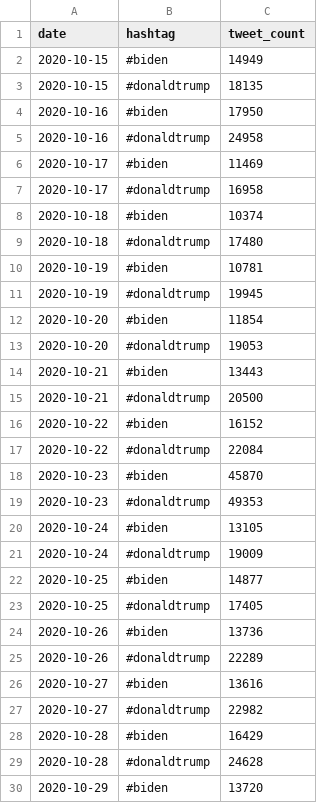
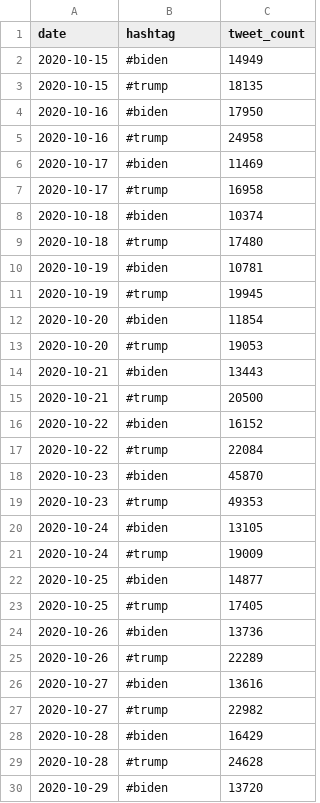
Before and after one commit to lhut0006/FIT3179-Critique, a CSV file: datasets/daily_tweets.csv, drawn as a sheet; only a part is shown; the diff covers the shown part only.

Commit message:
Update datasets
-Fix daily tweets #'s being wrong names
-Add engagement datasets for heatmap

```diff
--- a/datasets/daily_tweets.csv
+++ b/datasets/daily_tweets.csv
@@ -2,29 +2,29 @@
 2020-10-15,"#biden",14949
-2020-10-15,"#donaldtrump",18135
+2020-10-15,"#trump",18135
 2020-10-16,"#biden",17950
-2020-10-16,"#donaldtrump",24958
+2020-10-16,"#trump",24958
 2020-10-17,"#biden",11469
-2020-10-17,"#donaldtrump",16958
+2020-10-17,"#trump",16958
 2020-10-18,"#biden",10374
-2020-10-18,"#donaldtrump",17480
+2020-10-18,"#trump",17480
 2020-10-19,"#biden",10781
-2020-10-19,"#donaldtrump",19945
+2020-10-19,"#trump",19945
 2020-10-20,"#biden",11854
-2020-10-20,"#donaldtrump",19053
+2020-10-20,"#trump",19053
 2020-10-21,"#biden",13443
-2020-10-21,"#donaldtrump",20500
+2020-10-21,"#trump",20500
 2020-10-22,"#biden",16152
-2020-10-22,"#donaldtrump",22084
+2020-10-22,"#trump",22084
 2020-10-23,"#biden",45870
-2020-10-23,"#donaldtrump",49353
+2020-10-23,"#trump",49353
 2020-10-24,"#biden",13105
-2020-10-24,"#donaldtrump",19009
+2020-10-24,"#trump",19009
 2020-10-25,"#biden",14877
-2020-10-25,"#donaldtrump",17405
+2020-10-25,"#trump",17405
 2020-10-26,"#biden",13736
-2020-10-26,"#donaldtrump",22289
+2020-10-26,"#trump",22289
 2020-10-27,"#biden",13616
-2020-10-27,"#donaldtrump",22982
+2020-10-27,"#trump",22982
 2020-10-28,"#biden",16429
-2020-10-28,"#donaldtrump",24628
+2020-10-28,"#trump",24628
 2020-10-29,"#biden",13720
```
Also changed, not shown: 11 edited cells elsewhere in this file, 2 other files.
